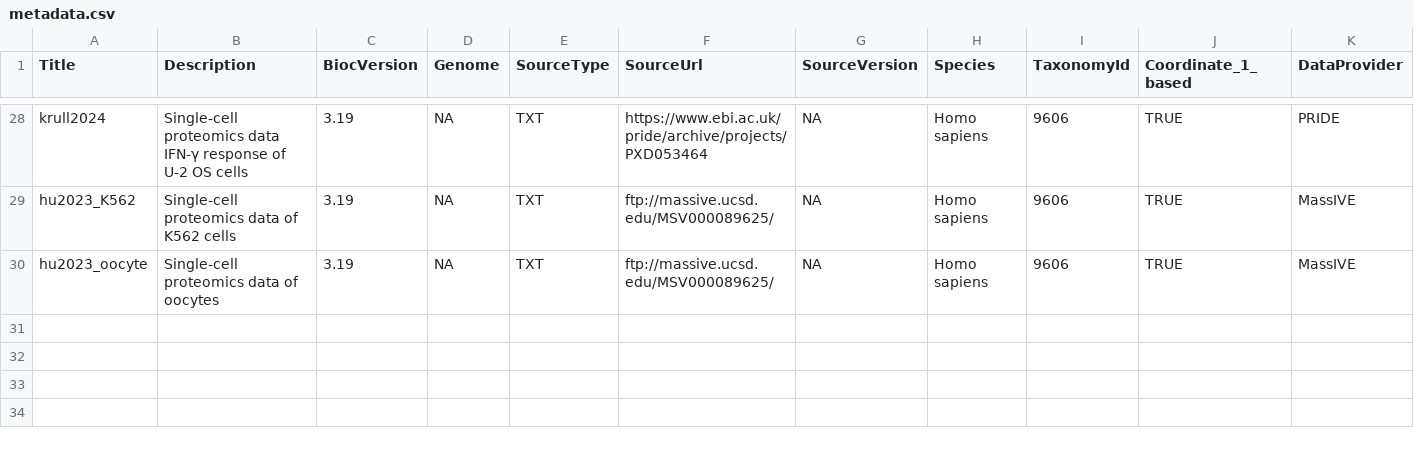
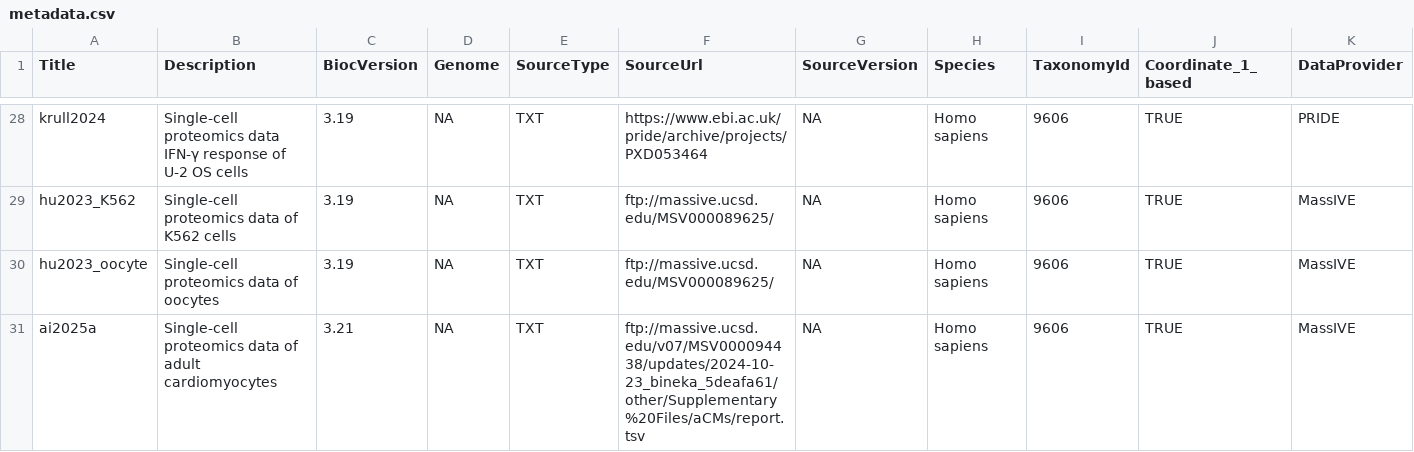
Before and after one commit to UCLouvain-CBIO/scpdata, a CSV file: inst/extdata/metadata.csv, drawn as a sheet; only a part is shown, gaps mark what is left out; rows hold the shown columns only; the diff names each change by its address in the sheet, - before the commit and + after, or states it on an @@ line.

Commit message:
add ai2025a to metadata

```diff
--- a/inst/extdata/metadata.csv
+++ b/inst/extdata/metadata.csv
+row 31: ai2025a | Single-cell proteomics data of adult cardiomyocytes | 3.21 | NA | TXT | ftp://massive.ucsd.edu/v07/MSV000094438/updates/2024-10-23_bineka_5deafa61/other/Supplementary%20Files/aCMs/report.tsv | NA | Homo sapiens | 9606 | TRUE | MassIVE
```
Also changed, not shown: 3 other files.
